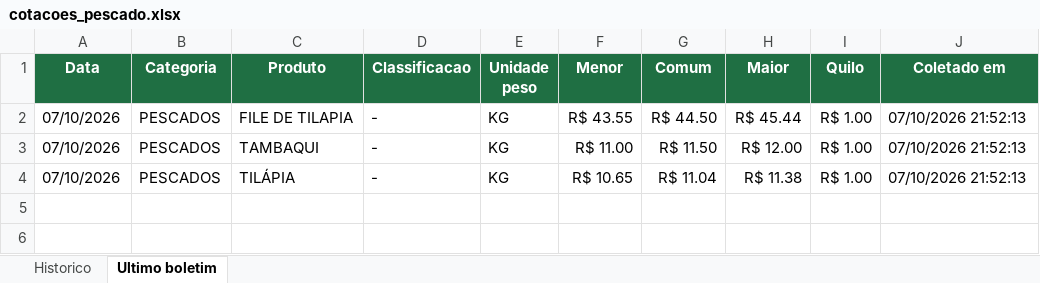
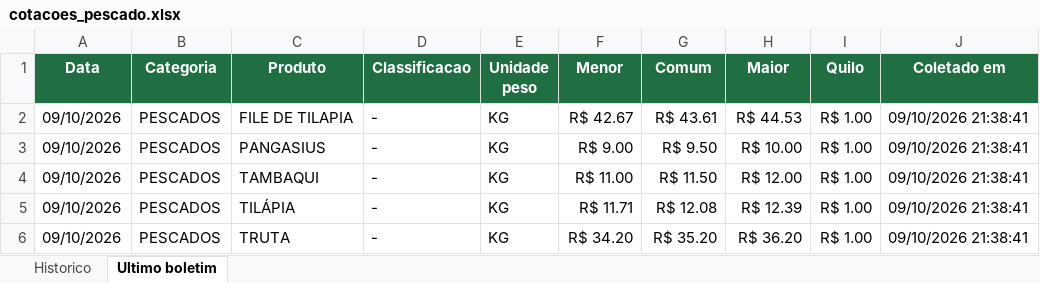
Before and after one commit to tbrena/robo-ceagesp, an Excel workbook: dados/cotacoes_pescado.xlsx, sheet Ultimo boletim, drawn as a sheet; values as stored, in another font and other column widths than the file's, no borders; addresses are those after the commit; the diff names each change by its address in the sheet, - before the commit and + after, or states it on an @@ line.

```diff
--- a/dados/cotacoes_pescado.xlsx (sheet Ultimo boletim)
+++ b/dados/cotacoes_pescado.xlsx (sheet Ultimo boletim)
-A2 (Data): 07/10/2026
+A2 (Data): 09/10/2026
-F2 (Menor): R$ 43.55
+F2 (Menor): R$ 42.67
-G2 (Comum): R$ 44.50
+G2 (Comum): R$ 43.61
-H2 (Maior): R$ 45.44
+H2 (Maior): R$ 44.53
-J2 (Coletado em): 07/10/2026 21:52:13
+J2 (Coletado em): 09/10/2026 21:38:41
+row 3: 09/10/2026 | PESCADOS | PANGASIUS | - | KG | R$ 9.00 | R$ 9.50 | R$ 10.00 | R$ 1.00 | 09/10/2026 21:38:41
-A4:A5 (Data): 07/10/2026
+A4:A5 (Data): 09/10/2026
-J4:J5 (Coletado em): 07/10/2026 21:52:13
+J4:J5 (Coletado em): 09/10/2026 21:38:41
-F5 (Menor): R$ 10.65
+F5 (Menor): R$ 11.71
-G5 (Comum): R$ 11.04
+G5 (Comum): R$ 12.08
-H5 (Maior): R$ 11.38
+H5 (Maior): R$ 12.39
+row 6: 09/10/2026 | PESCADOS | TRUTA | - | KG | R$ 34.20 | R$ 35.20 | R$ 36.20 | R$ 1.00 | 09/10/2026 21:38:41
```
Also changed, not shown: sheet Historico, 14 other files.
